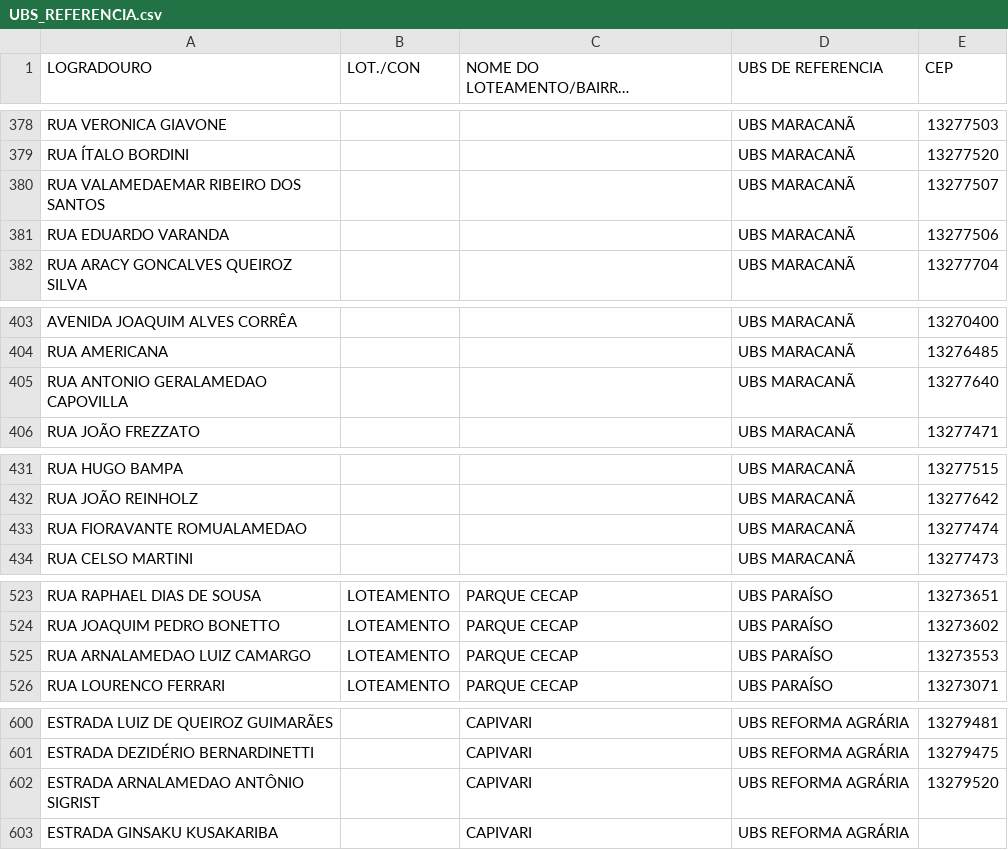
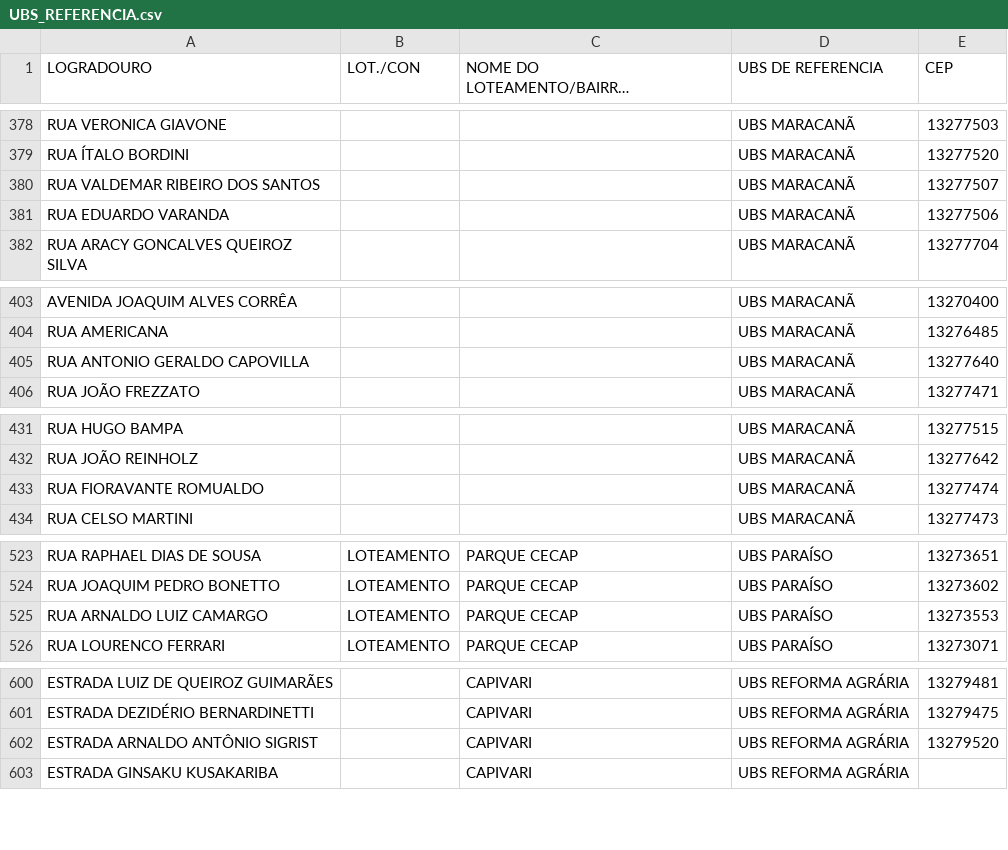
Before and after one commit to victormontagnoli-cpu/UNIDADES_SAUDE_PMV, a CSV file: UBS_REFERENCIA.csv, drawn as a sheet; only a part is shown, gaps mark what is left out; long unchanged cells end in …; the diff covers the shown part only.

```diff
--- a/UBS_REFERENCIA.csv
+++ b/UBS_REFERENCIA.csv
@@ -379,3 +379,3 @@ RUA VERONICA GIAVONE,,,UBS MARACANÃ,13277503
 RUA ÍTALO BORDINI,,,UBS MARACANÃ,13277520
-RUA VALAMEDAEMAR RIBEIRO DOS SANTOS,,,UBS MARACANÃ,13277507
+RUA VALDEMAR RIBEIRO DOS SANTOS,,,UBS MARACANÃ,13277507
 RUA EDUARDO VARANDA,,,UBS MARACANÃ,13277506
@@ -404,3 +404,3 @@ AVENIDA JOAQUIM ALVES CORRÊA,,,UBS MARACANÃ,13270400
 RUA AMERICANA,,,UBS MARACANÃ,13276485
-RUA ANTONIO GERALAMEDAO CAPOVILLA,,,UBS MARACANÃ,13277640
+RUA ANTONIO GERALDO CAPOVILLA,,,UBS MARACANÃ,13277640
 RUA JOÃO FREZZATO,,,UBS MARACANÃ,13277471
@@ -432,3 +432,3 @@ RUA HUGO BAMPA,,,UBS MARACANÃ,13277515
 RUA JOÃO REINHOLZ,,,UBS MARACANÃ,13277642
-RUA FIORAVANTE ROMUALAMEDAO,,,UBS MARACANÃ,13277474
+RUA FIORAVANTE ROMUALDO,,,UBS MARACANÃ,13277474
 RUA CELSO MARTINI,,,UBS MARACANÃ,13277473
@@ -524,3 +524,3 @@ RUA RAPHAEL DIAS DE SOUSA,LOTEAMENTO,PARQUE CECAP,UBS PARAÍSO,13273651
 RUA JOAQUIM PEDRO BONETTO,LOTEAMENTO,PARQUE CECAP,UBS PARAÍSO,13273602
-RUA ARNALAMEDAO LUIZ CAMARGO,LOTEAMENTO,PARQUE CECAP,UBS PARAÍSO,13273553
+RUA ARNALDO LUIZ CAMARGO,LOTEAMENTO,PARQUE CECAP,UBS PARAÍSO,13273553
 RUA LOURENCO FERRARI,LOTEAMENTO,PARQUE CECAP,UBS PARAÍSO,13273071
@@ -601,3 +601,3 @@ ESTRADA LUIZ DE QUEIROZ GUIMARÃES,,CAPIVARI,UBS REFORMA AGRÁRIA,13279481
 ESTRADA DEZIDÉRIO BERNARDINETTI,,CAPIVARI,UBS REFORMA AGRÁRIA,13279475
-ESTRADA ARNALAMEDAO ANTÔNIO SIGRIST,,CAPIVARI,UBS REFORMA AGRÁRIA,13279520
+ESTRADA ARNALDO ANTÔNIO SIGRIST,,CAPIVARI,UBS REFORMA AGRÁRIA,13279520
 ESTRADA GINSAKU KUSAKARIBA,,CAPIVARI,UBS REFORMA AGRÁRIA,
```
Also changed, not shown: 20 edited cells elsewhere in this file.
